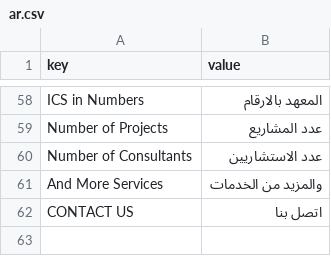
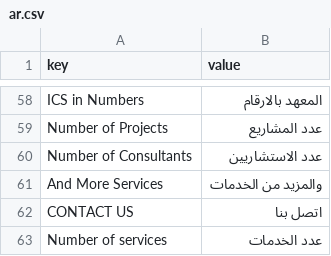
Before and after one commit to Ujjwal-Aggrawal2279/IAU, a CSV file: iau/translations/ar.csv, drawn as a sheet; only a part is shown, gaps mark what is left out; the diff names each change by its address in the sheet, - before the commit and + after, or states it on an @@ line.

Commit message:
change andmoreservices to no of services

```diff
--- a/iau/translations/ar.csv
+++ b/iau/translations/ar.csv
+row 63: Number of services | عدد الخدمات
```
Also changed, not shown: 2 other files.
